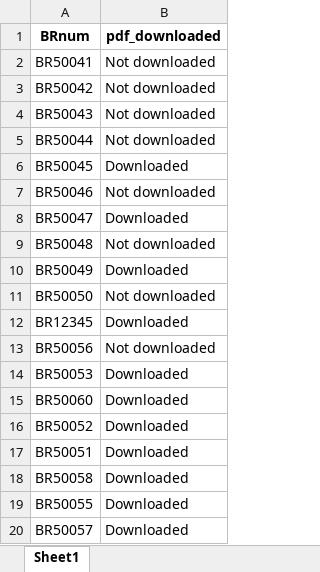
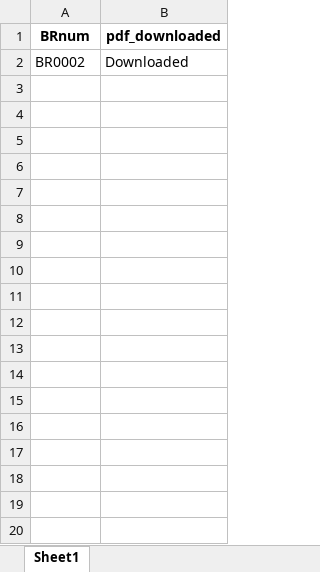
Before and after one commit to jmbab/PDF_Downloader, an Excel workbook: metadata/Metadata2024.xlsx, sheet Sheet1, drawn as a sheet; only a part is shown; values as stored, in another font and other column widths than the file's, no borders; removed rows and columns are numbered as before the commit, all else as after; the diff covers the shown part only; the diff names each change by its address in the sheet, - before the commit and + after, or states it on an @@ line.

```diff
--- a/metadata/Metadata2024.xlsx (sheet Sheet1)
+++ b/metadata/Metadata2024.xlsx (sheet Sheet1)
-row 2: BR50041 | Not downloaded
-row 3: BR50042 | Not downloaded
-row 4: BR50043 | Not downloaded
-row 5: BR50044 | Not downloaded
-row 6: BR50045 | Downloaded
-row 7: BR50046 | Not downloaded
-row 8: BR50047 | Downloaded
-row 9: BR50048 | Not downloaded
-row 10: BR50049 | Downloaded
-row 11: BR50050 | Not downloaded
-row 12: BR12345 | Downloaded
-row 13: BR50056 | Not downloaded
-row 14: BR50053 | Downloaded
-A2 (BRnum): BR50060
+A2 (BRnum): BR0002
-row 16: BR50052 | Downloaded
-row 17: BR50051 | Downloaded
-row 18: BR50058 | Downloaded
-row 19: BR50055 | Downloaded
-row 20: BR50057 | Downloaded
```
Also changed, not shown: 329 removed rows elsewhere in this sheet, data/test.xlsx.
